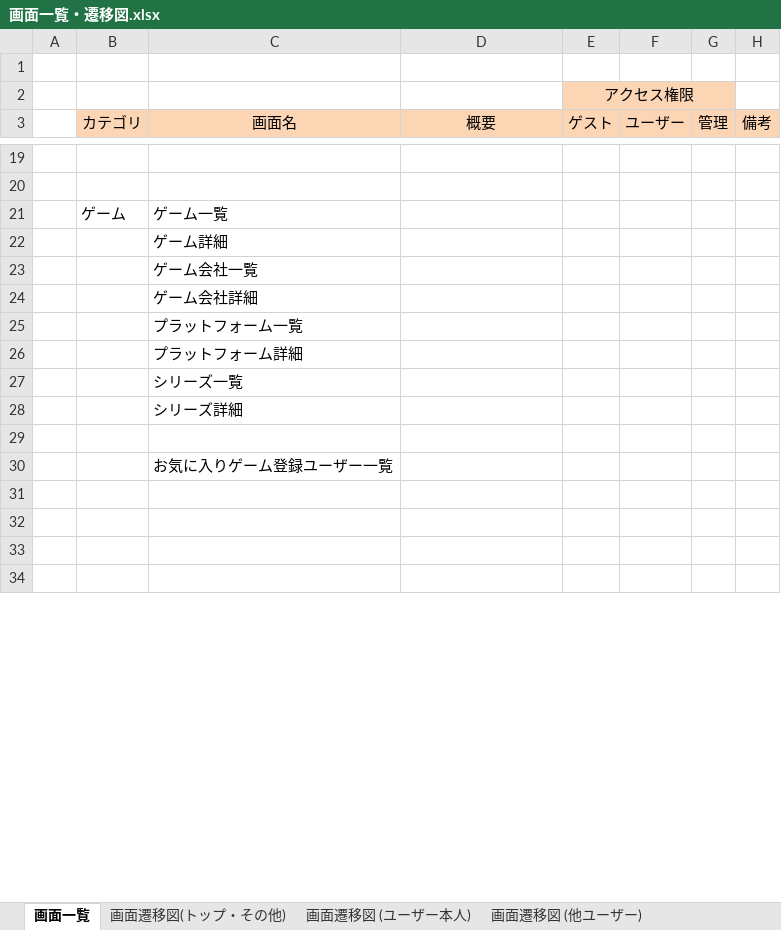
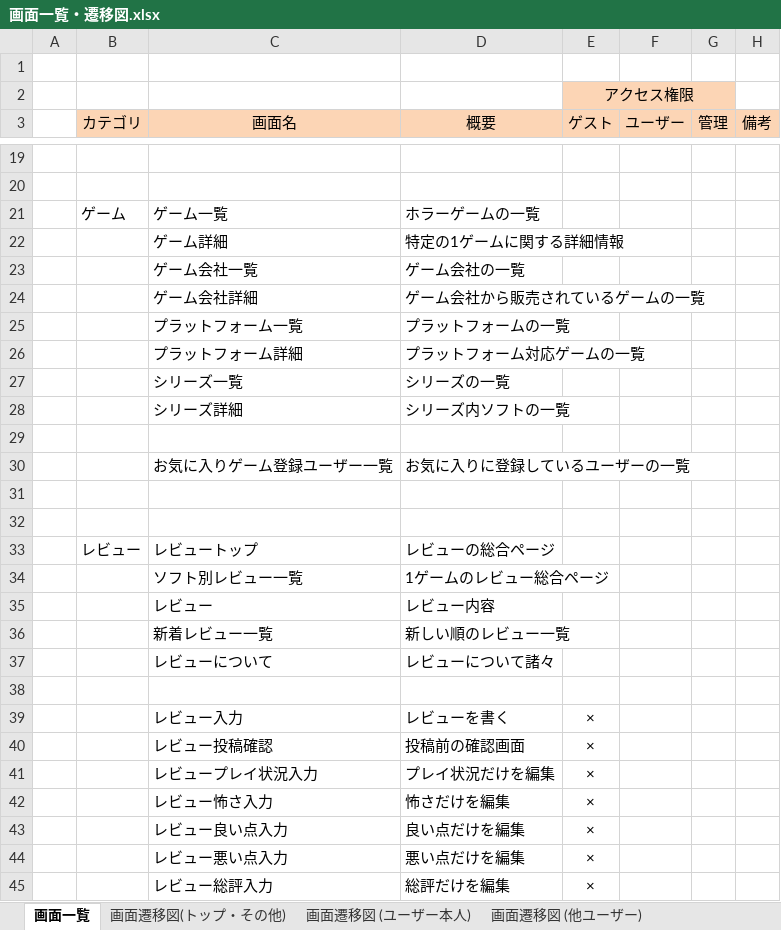
Before and after one commit to hucklefriend/hgs3, an Excel workbook: documents/画面一覧・遷移図.xlsx, sheet 画面一覧, drawn as a sheet; only a part is shown, gaps mark what is left out; the shorter side is filled out with more unchanged rows; values as stored, in another font and other column widths than the file's, no borders; charts and pictures not drawn; the diff covers the shown part only; the diff names each change by its address in the sheet, - before the commit and + after, or states it on an @@ line.

Commit message:
ドキュメント作成

```diff
--- a/documents/画面一覧・遷移図.xlsx (sheet 画面一覧)
+++ b/documents/画面一覧・遷移図.xlsx (sheet 画面一覧)
-D21 (概要): (empty)
+D21 (概要): ホラーゲームの一覧
-D22 (概要): (empty)
+D22 (概要): 特定の1ゲームに関する詳細情報
-D23 (概要): (empty)
+D23 (概要): ゲーム会社の一覧
-D24 (概要): (empty)
+D24 (概要): ゲーム会社から販売されているゲームの一覧
-D25 (概要): (empty)
+D25 (概要): プラットフォームの一覧
-D26 (概要): (empty)
+D26 (概要): プラットフォーム対応ゲームの一覧
-D27 (概要): (empty)
+D27 (概要): シリーズの一覧
-D28 (概要): (empty)
+D28 (概要): シリーズ内ソフトの一覧
-D30 (概要): (empty)
+D30 (概要): お気に入りに登録しているユーザーの一覧
+row 33:  | レビュー | レビュートップ | レビューの総合ページ
+row 34:  |  | ソフト別レビュー一覧 | 1ゲームのレビュー総合ページ
+row 35:  |  | レビュー | レビュー内容
+row 36:  |  | 新着レビュー一覧 | 新しい順のレビュー一覧
+row 37:  |  | レビューについて | レビューについて諸々
+row 38: (empty)
+row 39:  |  | レビュー入力 | レビューを書く | ×
+row 40:  |  | レビュー投稿確認 | 投稿前の確認画面 | ×
+row 41:  |  | レビュープレイ状況入力 | プレイ状況だけを編集 | ×
+row 42:  |  | レビュー怖さ入力 | 怖さだけを編集 | ×
+row 43:  |  | レビュー良い点入力 | 良い点だけを編集 | ×
+row 44:  |  | レビュー悪い点入力 | 悪い点だけを編集 | ×
+row 45:  |  | レビュー総評入力 | 総評だけを編集 | ×
```
Also changed, not shown: 25 added rows, 58 removed rows and 4 edited cells elsewhere in this sheet, other sheet tabs, charts or pictures.
